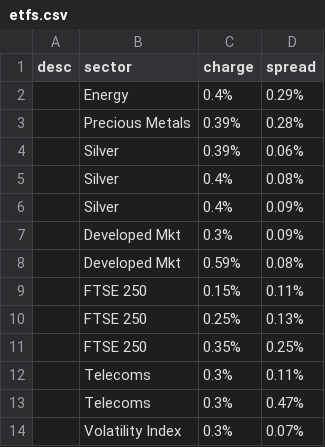
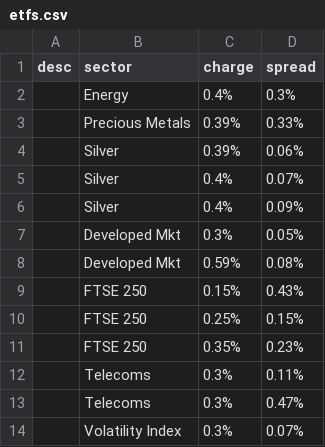
Before and after one commit to KqSMea8/picker, a CSV file: etfs.csv, drawn as a sheet.

```diff
--- a/etfs.csv
+++ b/etfs.csv
@@ -1,12 +1,12 @@
 desc,sector,charge,spread
-, Energy,0.4%,0.29%
-, Precious Metals,0.39%,0.28%
+, Energy,0.4%,0.3%
+, Precious Metals,0.39%,0.33%
 , Silver,0.39%,0.06%
-, Silver,0.4%,0.08%
+, Silver,0.4%,0.07%
 , Silver,0.4%,0.09%
-, Developed Mkt,0.3%,0.09%
+, Developed Mkt,0.3%,0.05%
 , Developed Mkt,0.59%,0.08%
-, FTSE 250,0.15%,0.11%
-, FTSE 250,0.25%,0.13%
-, FTSE 250,0.35%,0.25%
+, FTSE 250,0.15%,0.43%
+, FTSE 250,0.25%,0.15%
+, FTSE 250,0.35%,0.23%
 , Telecoms,0.3%,0.11%
```
Also changed, not shown: etf_details.csv, etf_sectors.csv, 4 other files.
